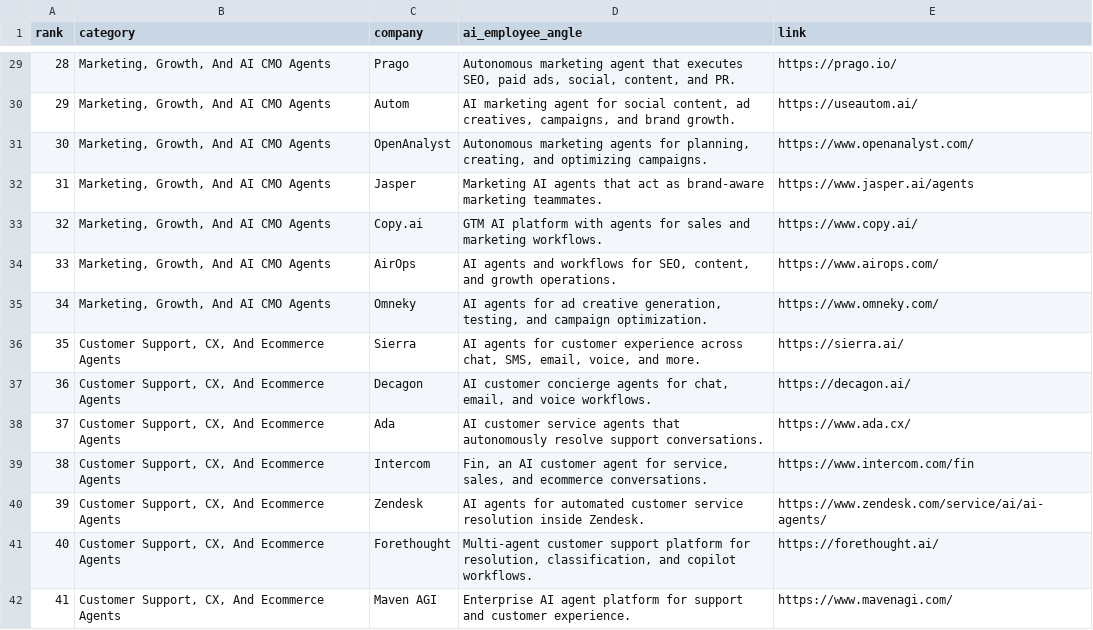
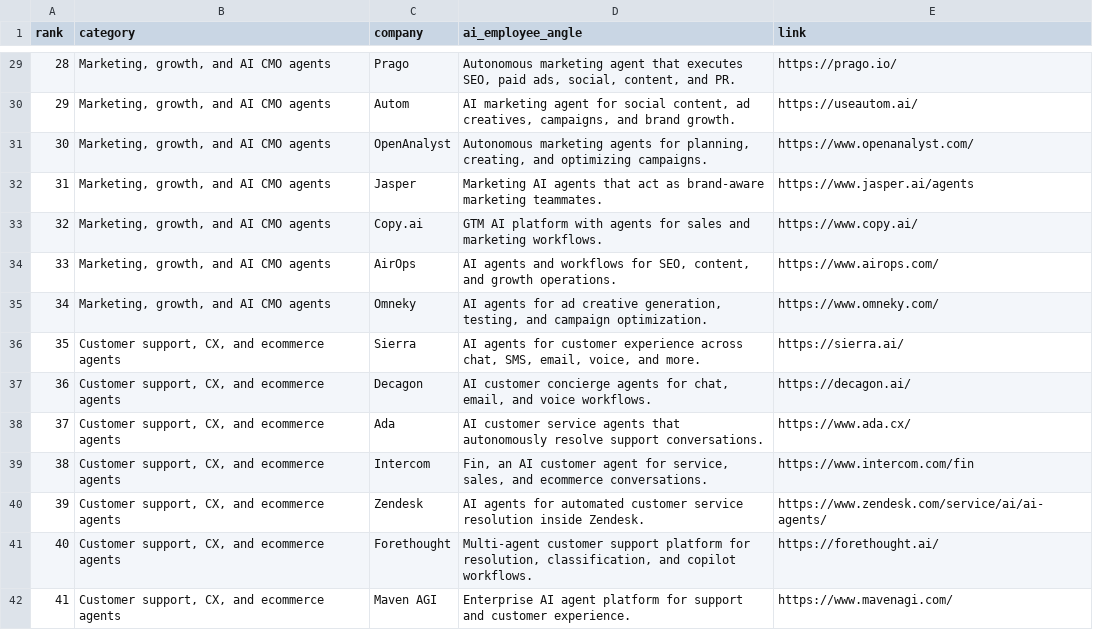
Before and after one commit to akshitkrnagpal/awesome-ai-employees, a CSV file: data/companies.csv, drawn as a sheet; only a part is shown, gaps mark what is left out; the diff covers the shown part only.

```diff
--- a/data/companies.csv
+++ b/data/companies.csv
@@ -29,14 +29,14 @@ rank,category,company,ai_employee_angle,link
-"28","Marketing, Growth, And AI CMO Agents","Prago","Autonomous marketing agent that executes SEO, paid ads, social, content, and PR.","https://prago.io/"
-"29","Marketing, Growth, And AI CMO Agents","Autom","AI marketing agent for social content, ad creatives, campaigns, and brand growth.","https://useautom.ai/"
-"30","Marketing, Growth, And AI CMO Agents","OpenAnalyst","Autonomous marketing agents for planning, creating, and optimizing campaigns.","https://www.openanalyst.com/"
-"31","Marketing, Growth, And AI CMO Agents","Jasper","Marketing AI agents that act as brand-aware marketing teammates.","https://www.jasper.ai/agents"
-"32","Marketing, Growth, And AI CMO Agents","Copy.ai","GTM AI platform with agents for sales and marketing workflows.","https://www.copy.ai/"
-"33","Marketing, Growth, And AI CMO Agents","AirOps","AI agents and workflows for SEO, content, and growth operations.","https://www.airops.com/"
-"34","Marketing, Growth, And AI CMO Agents","Omneky","AI agents for ad creative generation, testing, and campaign optimization.","https://www.omneky.com/"
-"35","Customer Support, CX, And Ecommerce Agents","Sierra","AI agents for customer experience across chat, SMS, email, voice, and more.","https://sierra.ai/"
-"36","Customer Support, CX, And Ecommerce Agents","Decagon","AI customer concierge agents for chat, email, and voice workflows.","https://decagon.ai/"
-"37","Customer Support, CX, And Ecommerce Agents","Ada","AI customer service agents that autonomously resolve support conversations.","https://www.ada.cx/"
-"38","Customer Support, CX, And Ecommerce Agents","Intercom","Fin, an AI customer agent for service, sales, and ecommerce conversations.","https://www.intercom.com/fin"
-"39","Customer Support, CX, And Ecommerce Agents","Zendesk","AI agents for automated customer service resolution inside Zendesk.","https://www.zendesk.com/service/ai/ai-agents/"
-"40","Customer Support, CX, And Ecommerce Agents","Forethought","Multi-agent customer support platform for resolution, classification, and copilot workflows.","https://forethought.ai/"
-"41","Customer Support, CX, And Ecommerce Agents","Maven AGI","Enterprise AI agent platform for support and customer experience.","https://www.mavenagi.com/"
+"28","Marketing, growth, and AI CMO agents","Prago","Autonomous marketing agent that executes SEO, paid ads, social, content, and PR.","https://prago.io/"
+"29","Marketing, growth, and AI CMO agents","Autom","AI marketing agent for social content, ad creatives, campaigns, and brand growth.","https://useautom.ai/"
+"30","Marketing, growth, and AI CMO agents","OpenAnalyst","Autonomous marketing agents for planning, creating, and optimizing campaigns.","https://www.openanalyst.com/"
+"31","Marketing, growth, and AI CMO agents","Jasper","Marketing AI agents that act as brand-aware marketing teammates.","https://www.jasper.ai/agents"
+"32","Marketing, growth, and AI CMO agents","Copy.ai","GTM AI platform with agents for sales and marketing workflows.","https://www.copy.ai/"
+"33","Marketing, growth, and AI CMO agents","AirOps","AI agents and workflows for SEO, content, and growth operations.","https://www.airops.com/"
+"34","Marketing, growth, and AI CMO agents","Omneky","AI agents for ad creative generation, testing, and campaign optimization.","https://www.omneky.com/"
+"35","Customer support, CX, and ecommerce agents","Sierra","AI agents for customer experience across chat, SMS, email, voice, and more.","https://sierra.ai/"
+"36","Customer support, CX, and ecommerce agents","Decagon","AI customer concierge agents for chat, email, and voice workflows.","https://decagon.ai/"
+"37","Customer support, CX, and ecommerce agents","Ada","AI customer service agents that autonomously resolve support conversations.","https://www.ada.cx/"
+"38","Customer support, CX, and ecommerce agents","Intercom","Fin, an AI customer agent for service, sales, and ecommerce conversations.","https://www.intercom.com/fin"
+"39","Customer support, CX, and ecommerce agents","Zendesk","AI agents for automated customer service resolution inside Zendesk.","https://www.zendesk.com/service/ai/ai-agents/"
+"40","Customer support, CX, and ecommerce agents","Forethought","Multi-agent customer support platform for resolution, classification, and copilot workflows.","https://forethought.ai/"
+"41","Customer support, CX, and ecommerce agents","Maven AGI","Enterprise AI agent platform for support and customer experience.","https://www.mavenagi.com/"
```
Also changed, not shown: 86 edited cells elsewhere in this file, 12 other files.
